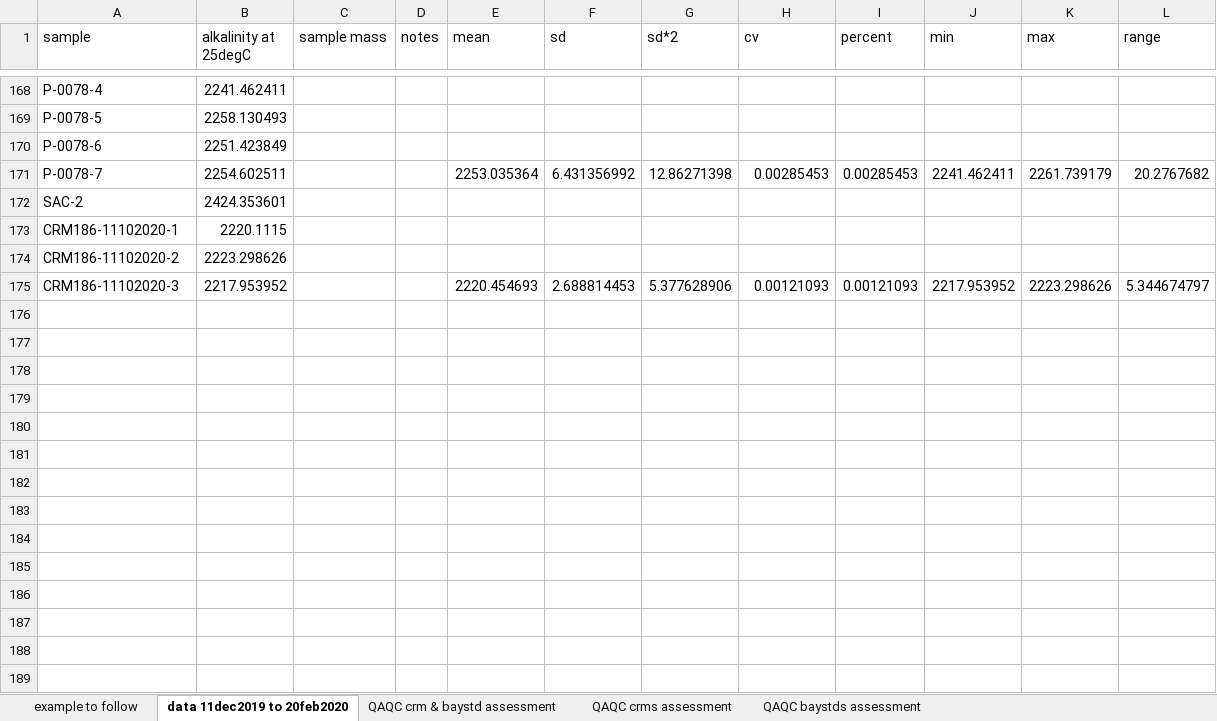
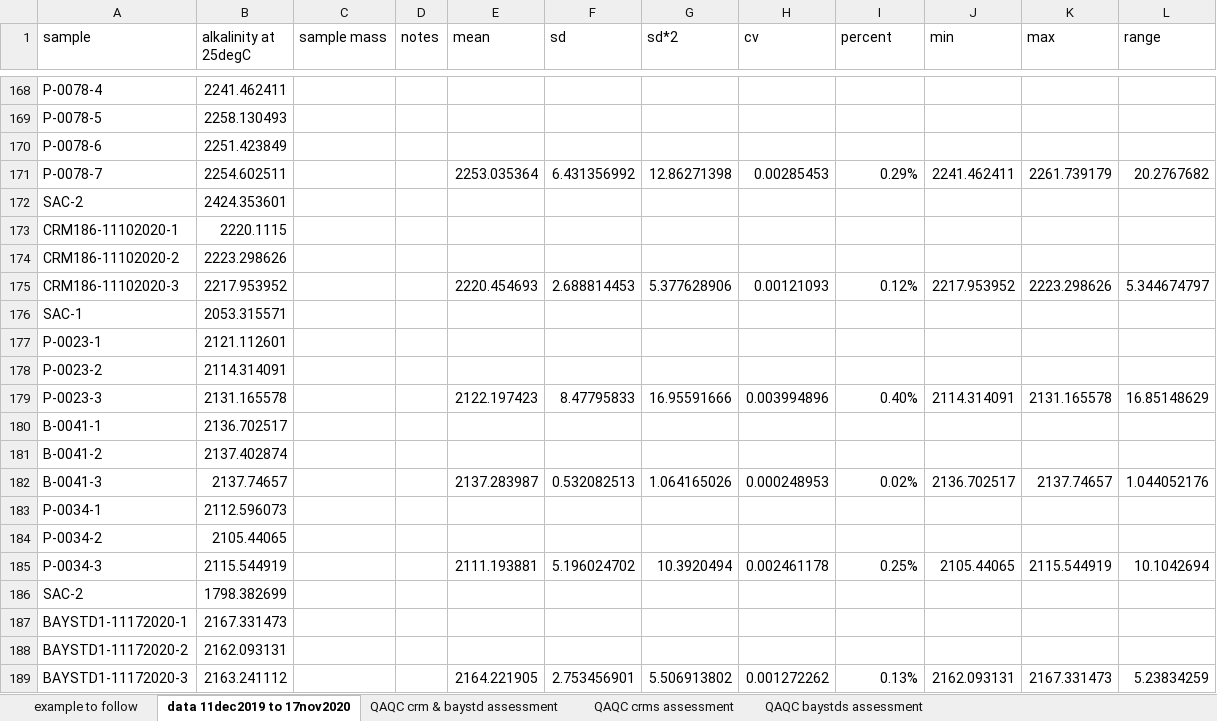
Before and after one commit to rye-tech/2021-season-summary, an Excel workbook: check sample work/TA QAQC/20201110 results summary both probes.xlsx, sheet data 11dec2019 to 17nov2020, drawn as a sheet; only a part is shown, gaps mark what is left out; values as stored, in another font and other column widths than the file's, no borders; the diff covers the shown part only; the diff names each change by its address in the sheet, - before the commit and + after, or states it on an @@ line.

Commit message:
Finished process pH and alkalinity data from processing day on 11/17/2020. Data all looked good and fell under the threshold of a coefficient of variation of 1%.
I renamed the processed file to match the data of actual lab processing even though the R files have today's date....

```diff
--- a/check sample work/TA QAQC/20201110 results summary both probes.xlsx (sheet data 11dec2019 to 17nov2020)
+++ b/check sample work/TA QAQC/20201110 results summary both probes.xlsx (sheet data 11dec2019 to 17nov2020)
-sheet tab: data 11dec2019 to 20feb2020
+sheet tab: data 11dec2019 to 17nov2020
-I171 (percent): 0.00285453
+I171 (percent): 0.29%
-I175 (percent): 0.00121093
+I175 (percent): 0.12%
+row 176: SAC-1 | 2053.315571
+row 177: P-0023-1 | 2121.112601
+row 178: P-0023-2 | 2114.314091
+row 179: P-0023-3 | 2131.165578 |  |  | 2122.197423 | 8.47795833 | 16.95591666 | 0.003994896 | 0.40% | 2114.314091 | 2131.165578 | 16.85148629
+row 180: B-0041-1 | 2136.702517
+row 181: B-0041-2 | 2137.402874
+row 182: B-0041-3 | 2137.74657 |  |  | 2137.283987 | 0.532082513 | 1.064165026 | 0.000248953 | 0.02% | 2136.702517 | 2137.74657 | 1.044052176
+row 183: P-0034-1 | 2112.596073
+row 184: P-0034-2 | 2105.44065
+row 185: P-0034-3 | 2115.544919 |  |  | 2111.193881 | 5.196024702 | 10.3920494 | 0.002461178 | 0.25% | 2105.44065 | 2115.544919 | 10.1042694
+row 186: SAC-2 | 1798.382699
+row 187: BAYSTD1-11172020-1 | 2167.331473
+row 188: BAYSTD1-11172020-2 | 2162.093131
+row 189: BAYSTD1-11172020-3 | 2163.241112 |  |  | 2164.221905 | 2.753456901 | 5.506913802 | 0.001272262 | 0.13% | 2162.093131 | 2167.331473 | 5.23834259
```
Also changed, not shown: 48 edited cells elsewhere in this sheet, sheet QAQC crm & baystd assessment, sheet QAQC baystds assessment, 27 other files.
